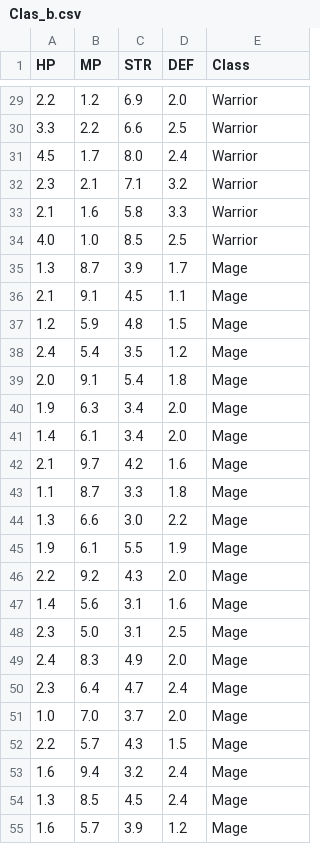
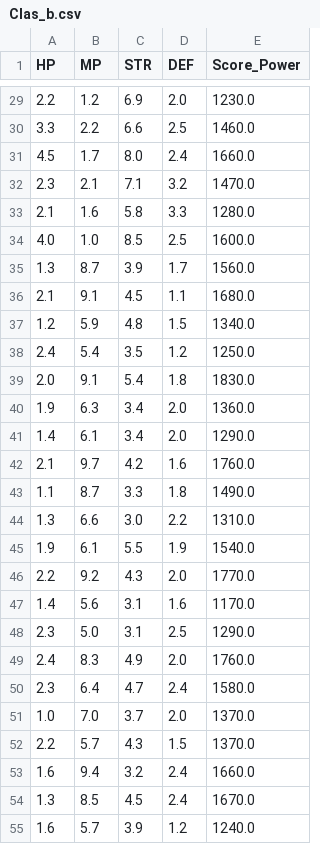
Before and after one commit to Kroumez/F1LBAIM, a CSV file: Clas_b.csv, drawn as a sheet; only a part is shown, gaps mark what is left out; the diff covers the shown part only.

```diff
--- a/Clas_b.csv
+++ b/Clas_b.csv
@@ -1 +1 @@
-HP,MP,STR,DEF,Class
+HP,MP,STR,DEF,Score_Power
@@ -29,27 +29,27 @@ HP,MP,STR,DEF,Class
-2.2,1.2,6.9,2.0,Warrior
-3.3,2.2,6.6,2.5,Warrior
-4.5,1.7,8.0,2.4,Warrior
-2.3,2.1,7.1,3.2,Warrior
-2.1,1.6,5.8,3.3,Warrior
-4.0,1.0,8.5,2.5,Warrior
-1.3,8.7,3.9,1.7,Mage
-2.1,9.1,4.5,1.1,Mage
-1.2,5.9,4.8,1.5,Mage
-2.4,5.4,3.5,1.2,Mage
-2.0,9.1,5.4,1.8,Mage
-1.9,6.3,3.4,2.0,Mage
-1.4,6.1,3.4,2.0,Mage
-2.1,9.7,4.2,1.6,Mage
-1.1,8.7,3.3,1.8,Mage
-1.3,6.6,3.0,2.2,Mage
-1.9,6.1,5.5,1.9,Mage
-2.2,9.2,4.3,2.0,Mage
-1.4,5.6,3.1,1.6,Mage
-2.3,5.0,3.1,2.5,Mage
-2.4,8.3,4.9,2.0,Mage
-2.3,6.4,4.7,2.4,Mage
-1.0,7.0,3.7,2.0,Mage
-2.2,5.7,4.3,1.5,Mage
-1.6,9.4,3.2,2.4,Mage
-1.3,8.5,4.5,2.4,Mage
-1.6,5.7,3.9,1.2,Mage
+2.2,1.2,6.9,2.0,1230.0
+3.3,2.2,6.6,2.5,1460.0
+4.5,1.7,8.0,2.4,1660.0
+2.3,2.1,7.1,3.2,1470.0
+2.1,1.6,5.8,3.3,1280.0
+4.0,1.0,8.5,2.5,1600.0
+1.3,8.7,3.9,1.7,1560.0
+2.1,9.1,4.5,1.1,1680.0
+1.2,5.9,4.8,1.5,1340.0
+2.4,5.4,3.5,1.2,1250.0
+2.0,9.1,5.4,1.8,1830.0
+1.9,6.3,3.4,2.0,1360.0
+1.4,6.1,3.4,2.0,1290.0
+2.1,9.7,4.2,1.6,1760.0
+1.1,8.7,3.3,1.8,1490.0
+1.3,6.6,3.0,2.2,1310.0
+1.9,6.1,5.5,1.9,1540.0
+2.2,9.2,4.3,2.0,1770.0
+1.4,5.6,3.1,1.6,1170.0
+2.3,5.0,3.1,2.5,1290.0
+2.4,8.3,4.9,2.0,1760.0
+2.3,6.4,4.7,2.4,1580.0
+1.0,7.0,3.7,2.0,1370.0
+2.2,5.7,4.3,1.5,1370.0
+1.6,9.4,3.2,2.4,1660.0
+1.3,8.5,4.5,2.4,1670.0
+1.6,5.7,3.9,1.2,1240.0
```
Also changed, not shown: 72 edited cells elsewhere in this file.
